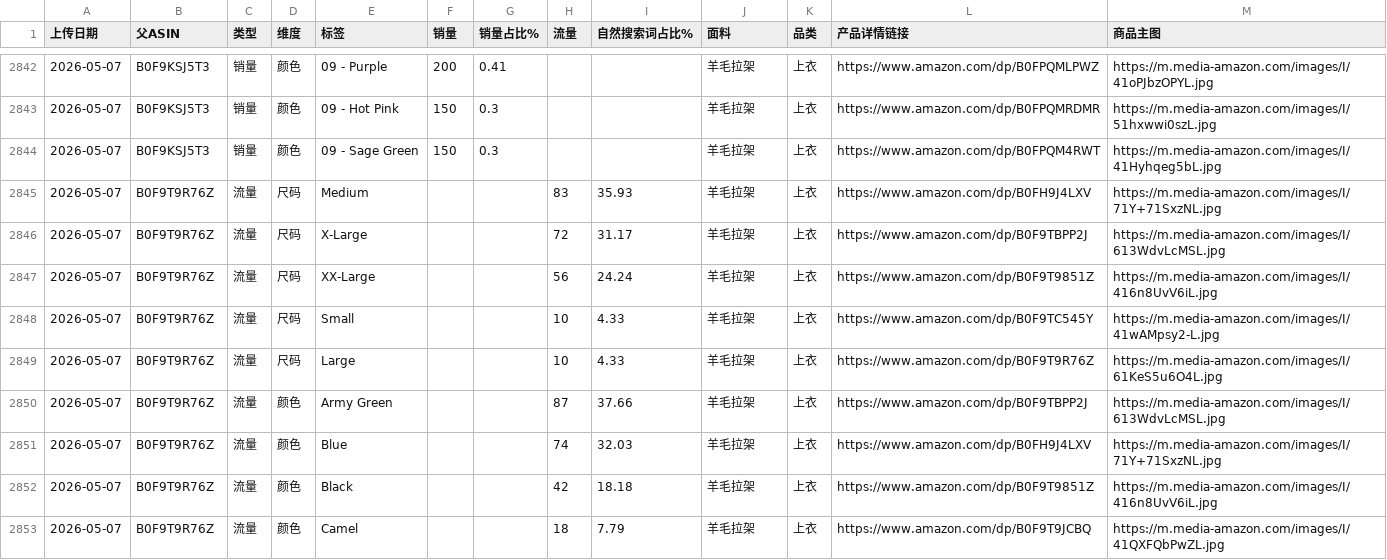
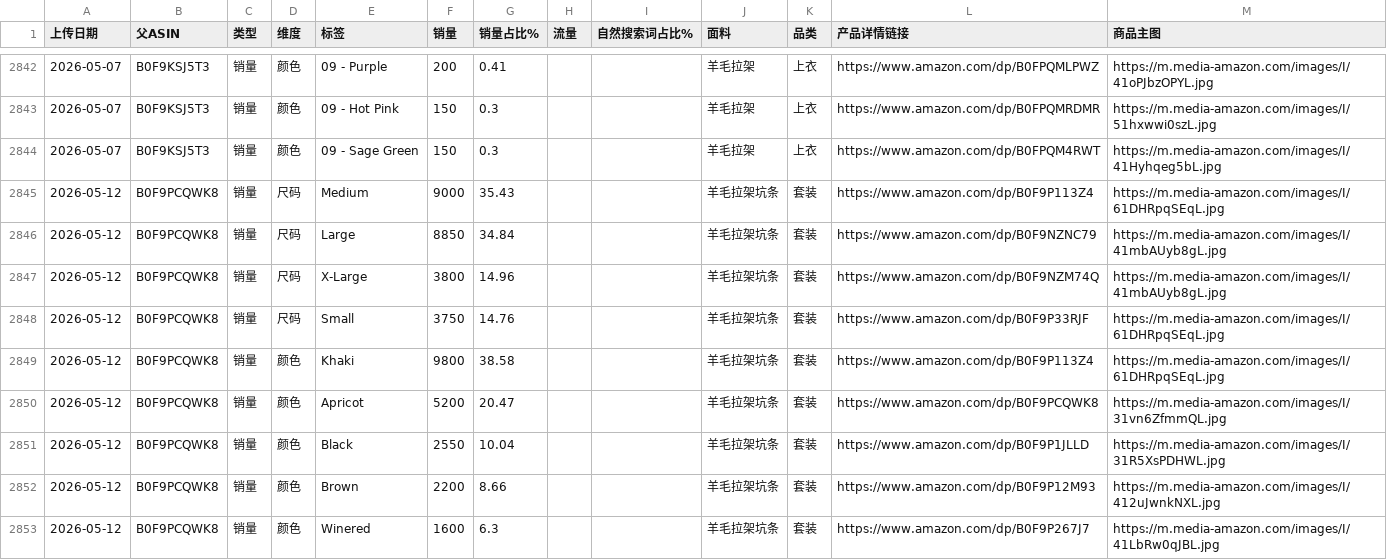
Before and after one commit to wasdkd/Amazon, a CSV file: uploads2/quick_results.csv, drawn as a sheet; only a part is shown, gaps mark what is left out; the shorter side is filled out with more unchanged rows; the diff covers the shown part only.

Commit message:
Update quick results 2026-05-12T03:00:10.662Z

```diff
--- a/uploads2/quick_results.csv
+++ b/uploads2/quick_results.csv
@@ -2844 +2844,10 @@
 2026-05-07,B0F9KSJ5T3,销量,颜色,09 - Sage Green,150,0.3,,,羊毛拉架,上衣,https://www.amazon.com/dp/B0FPQM4RWT,https://m.media-amazon.com/images/I/41Hyhqeg5bL.jpg
+2026-05-12,B0F9PCQWK8,销量,尺码,Medium,9000,35.43,,,羊毛拉架坑条,套装,https://www.amazon.com/dp/B0F9P113Z4,https://m.media-amazon.com/images/I/61DHRpqSEqL.jpg
+2026-05-12,B0F9PCQWK8,销量,尺码,Large,8850,34.84,,,羊毛拉架坑条,套装,https://www.amazon.com/dp/B0F9NZNC79,https://m.media-amazon.com/images/I/41mbAUyb8gL.jpg
+2026-05-12,B0F9PCQWK8,销量,尺码,X-Large,3800,14.96,,,羊毛拉架坑条,套装,https://www.amazon.com/dp/B0F9NZM74Q,https://m.media-amazon.com/images/I/41mbAUyb8gL.jpg
+2026-05-12,B0F9PCQWK8,销量,尺码,Small,3750,14.76,,,羊毛拉架坑条,套装,https://www.amazon.com/dp/B0F9P33RJF,https://m.media-amazon.com/images/I/61DHRpqSEqL.jpg
+2026-05-12,B0F9PCQWK8,销量,颜色,Khaki,9800,38.58,,,羊毛拉架坑条,套装,https://www.amazon.com/dp/B0F9P113Z4,https://m.media-amazon.com/images/I/61DHRpqSEqL.jpg
+2026-05-12,B0F9PCQWK8,销量,颜色,Apricot,5200,20.47,,,羊毛拉架坑条,套装,https://www.amazon.com/dp/B0F9PCQWK8,https://m.media-amazon.com/images/I/31vn6ZfmmQL.jpg
+2026-05-12,B0F9PCQWK8,销量,颜色,Black,2550,10.04,,,羊毛拉架坑条,套装,https://www.amazon.com/dp/B0F9P1JLLD,https://m.media-amazon.com/images/I/31R5XsPDHWL.jpg
+2026-05-12,B0F9PCQWK8,销量,颜色,Brown,2200,8.66,,,羊毛拉架坑条,套装,https://www.amazon.com/dp/B0F9P12M93,https://m.media-amazon.com/images/I/412uJwnkNXL.jpg
+2026-05-12,B0F9PCQWK8,销量,颜色,Winered,1600,6.3,,,羊毛拉架坑条,套装,https://www.amazon.com/dp/B0F9P267J7,https://m.media-amazon.com/images/I/41LbRw0qJBL.jpg
```
Also changed, not shown: 9 added rows elsewhere in this file.
